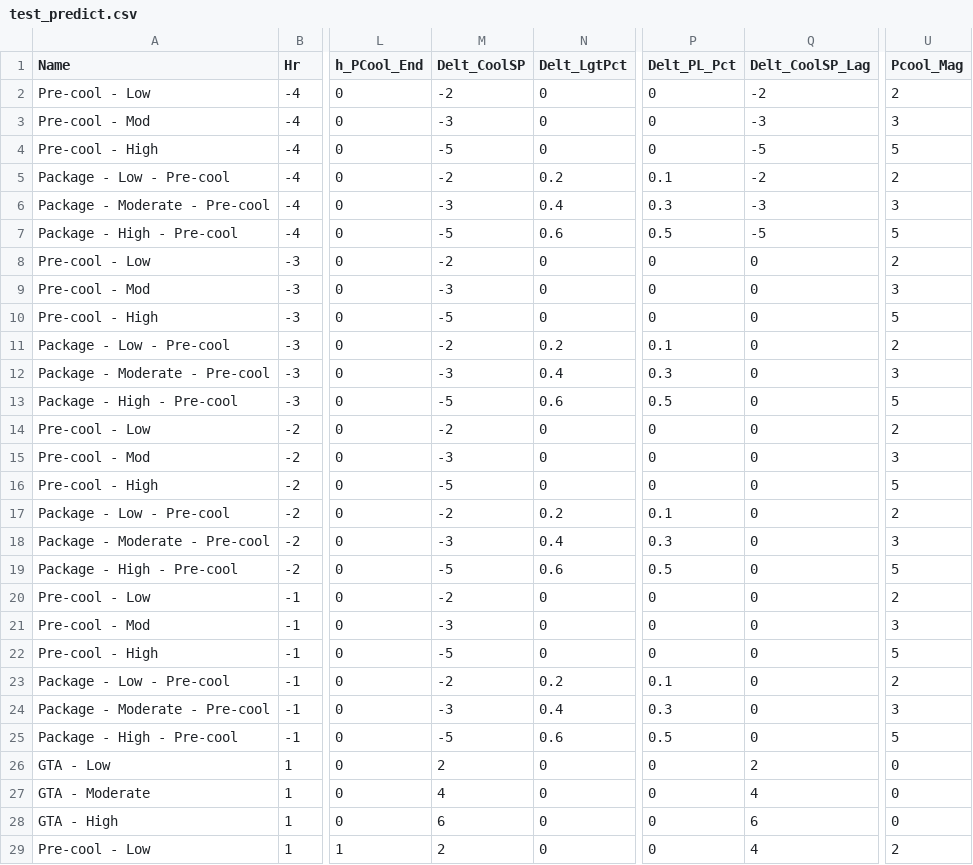
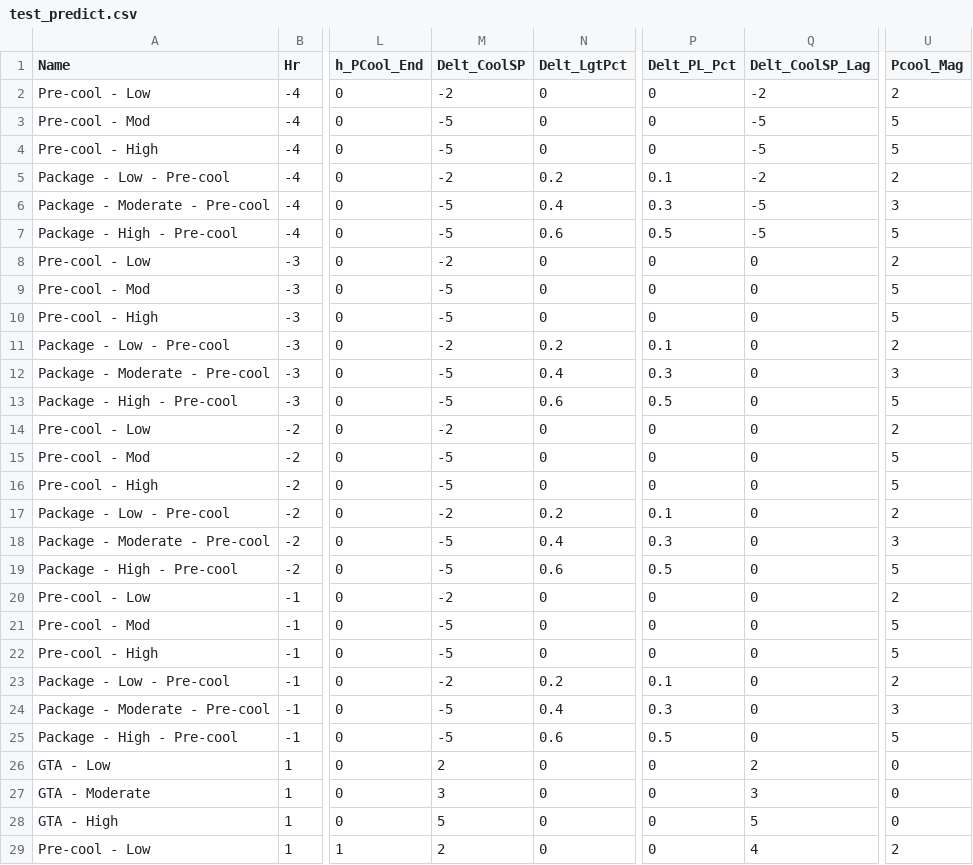
Before and after one commit to jtlangevin/flex-bldgs, a CSV file: data/test_predict.csv, drawn as a sheet; only a part is shown, gaps mark what is left out; the diff covers the shown part only; the diff names each change by its address in the sheet, - before the commit and + after, or states it on an @@ line.

```diff
--- a/data/test_predict.csv
+++ b/data/test_predict.csv
-M3 (Delt_CoolSP): -3
+M3 (Delt_CoolSP): -5
-Q3 (Delt_CoolSP_Lag): -3
+Q3 (Delt_CoolSP_Lag): -5
-U3 (Pcool_Mag): 3
+U3 (Pcool_Mag): 5
-M6 (Delt_CoolSP): -3
+M6 (Delt_CoolSP): -5
-Q6 (Delt_CoolSP_Lag): -3
+Q6 (Delt_CoolSP_Lag): -5
-M9 (Delt_CoolSP): -3
+M9 (Delt_CoolSP): -5
-U9 (Pcool_Mag): 3
+U9 (Pcool_Mag): 5
-M12 (Delt_CoolSP): -3
+M12 (Delt_CoolSP): -5
-M15 (Delt_CoolSP): -3
+M15 (Delt_CoolSP): -5
-U15 (Pcool_Mag): 3
+U15 (Pcool_Mag): 5
-M18 (Delt_CoolSP): -3
+M18 (Delt_CoolSP): -5
-M21 (Delt_CoolSP): -3
+M21 (Delt_CoolSP): -5
-U21 (Pcool_Mag): 3
+U21 (Pcool_Mag): 5
-M24 (Delt_CoolSP): -3
+M24 (Delt_CoolSP): -5
-M27 (Delt_CoolSP): 4
+M27 (Delt_CoolSP): 3
-Q27 (Delt_CoolSP_Lag): 4
+Q27 (Delt_CoolSP_Lag): 3
-M28 (Delt_CoolSP): 6
+M28 (Delt_CoolSP): 5
-Q28 (Delt_CoolSP_Lag): 6
+Q28 (Delt_CoolSP_Lag): 5
```
Also changed, not shown: 45 edited cells elsewhere in this file, data/dce_dat.csv, 3 other files.
